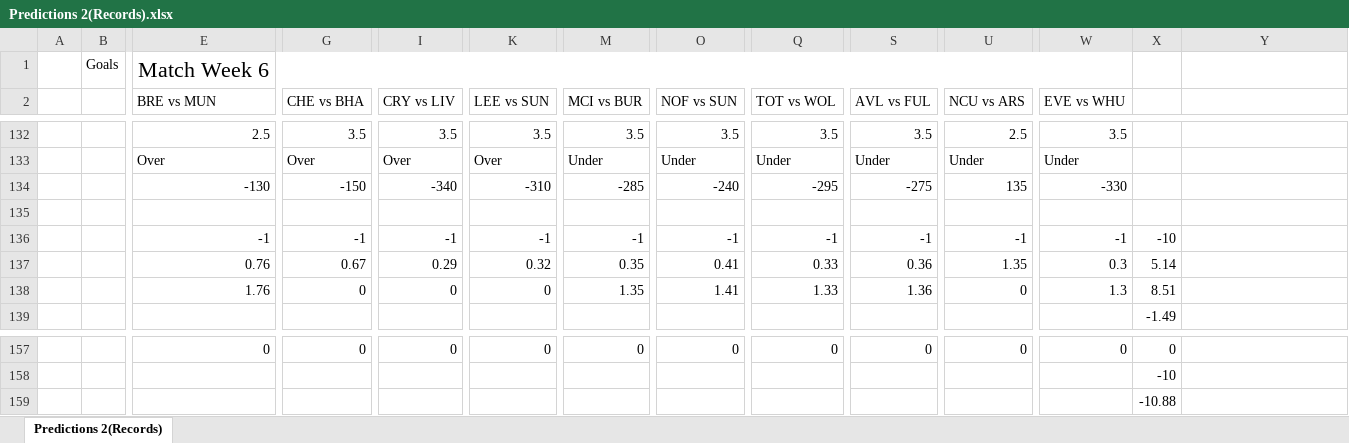
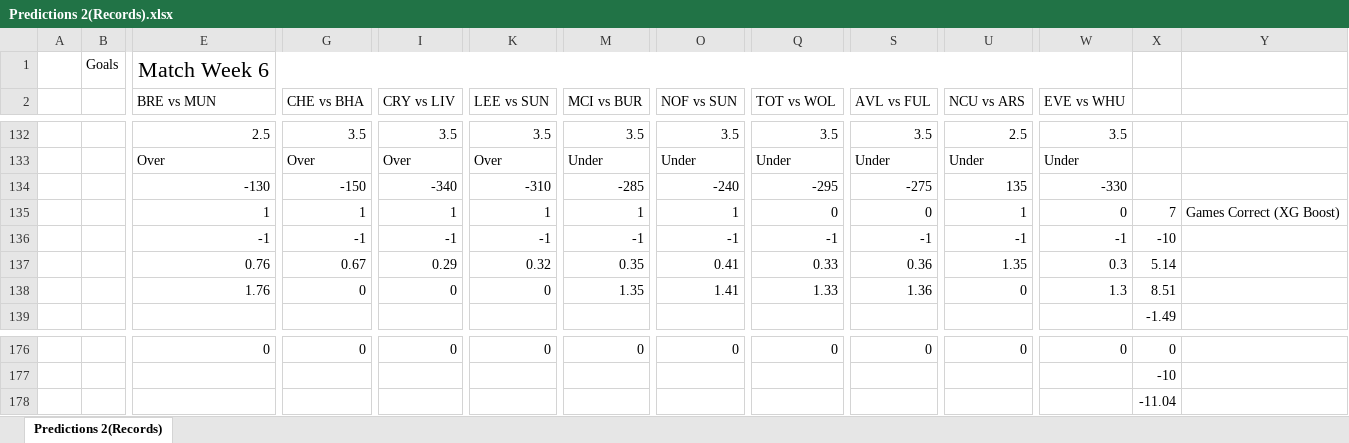
Before and after one commit to MJClarke5/Premier-League-Predictions, an Excel workbook: Predictions 2(Records).xlsx, sheet Predictions 2(Records), drawn as a sheet; only a part is shown, gaps mark what is left out; values as stored, in another font and other column widths than the file's, no borders; addresses are those after the commit; rows hold the shown columns only; the diff covers the shown part only; the diff names each change by its address in the sheet, - before the commit and + after, or states it on an @@ line.

```diff
--- a/Predictions 2(Records).xlsx (sheet Predictions 2(Records))
+++ b/Predictions 2(Records).xlsx (sheet Predictions 2(Records))
-row 135: (empty)
+row 135:  |  | 1 | 1 | 1 | 1 | 1 | 1 | 0 | 0 | 1 | 0 | 7 | Games Correct (XG Boost)
-X178: -10.88
+X178: -11.04
```
Also changed, not shown: 19 added rows, 1 moved row and 13 edited cells elsewhere in this sheet, formulas that keep their value, 2 other files.
